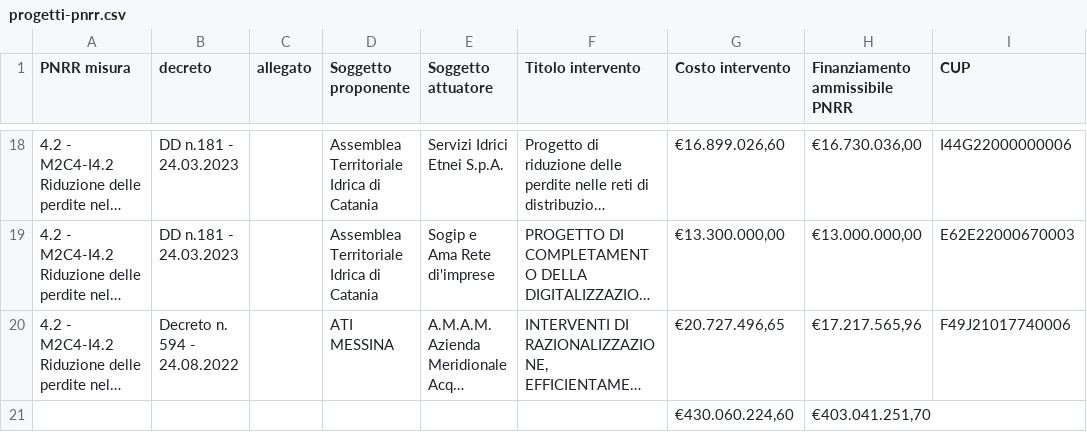
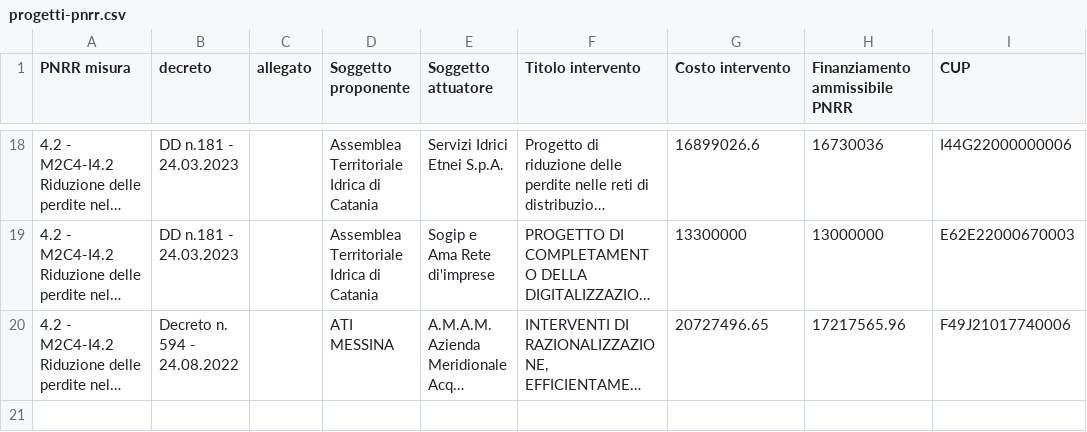
Before and after one commit to opendatasicilia/emergenza-idrica-sicilia, a CSV file: risorse/progetti-pnrr.csv, drawn as a sheet; only a part is shown, gaps mark what is left out; long unchanged cells end in …; the diff covers the shown part only; the diff names each change by its address in the sheet, - before the commit and + after, or states it on an @@ line.

```diff
--- a/risorse/progetti-pnrr.csv
+++ b/risorse/progetti-pnrr.csv
-G18 (Costo intervento): €16.899.026,60
+G18 (Costo intervento): 16899026.6
-H18 (Finanziamento ammissibile PNRR): €16.730.036,00
+H18 (Finanziamento ammissibile PNRR): 16730036
-G19 (Costo intervento): €13.300.000,00
+G19 (Costo intervento): 13300000
-H19 (Finanziamento ammissibile PNRR): €13.000.000,00
+H19 (Finanziamento ammissibile PNRR): 13000000
-G20 (Costo intervento): €20.727.496,65
+G20 (Costo intervento): 20727496.65
-H20 (Finanziamento ammissibile PNRR): €17.217.565,96
+H20 (Finanziamento ammissibile PNRR): 17217565.96
-row 21:  |  |  |  |  |  | €430.060.224,60 | €403.041.251,70
```
Also changed, not shown: 32 edited cells elsewhere in this file, 1 other file.
